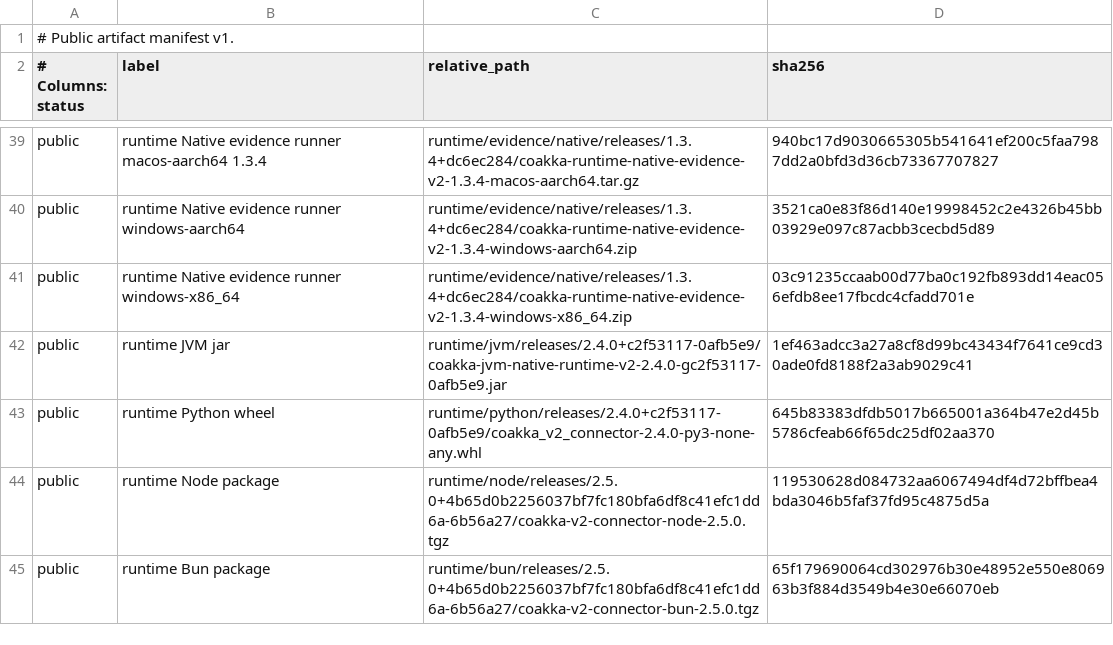
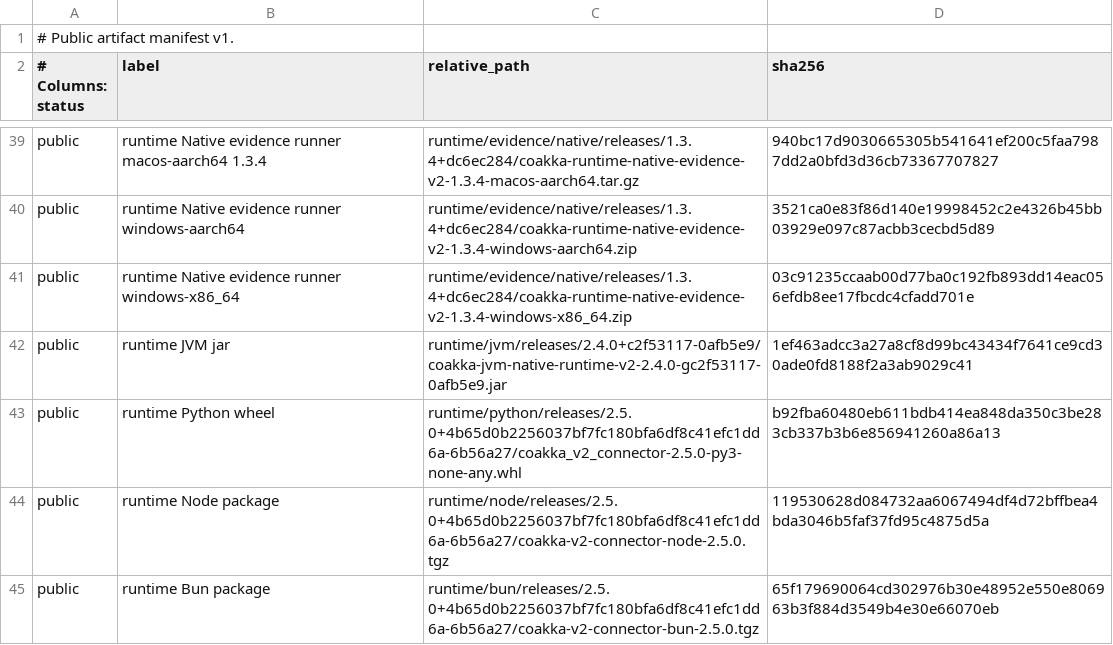
Before and after one commit to phuong-tran/coakka-publish, a TSV file: artifacts/public-artifacts.tsv, drawn as a sheet; only a part is shown, gaps mark what is left out.

Commit message:
release: stage PyPI Runtime 2.5.0 candidate

```diff
--- a/artifacts/public-artifacts.tsv
+++ b/artifacts/public-artifacts.tsv
@@ -42,3 +42,3 @@ public	runtime Native evidence runner windows-x86_64	runtime/evidence/native/rel
 public	runtime JVM jar	runtime/jvm/releases/2.4.0+c2f53117-0afb5e9/coakka-jvm-native-runtime-v2-2.4.0-gc2f53117-0afb5e9.jar	1ef463adcc3a27a8cf8d99bc43434f7641ce9cd30ade0fd8188f2a3ab9029c41
-public	runtime Python wheel	runtime/python/releases/2.4.0+c2f53117-0afb5e9/coakka_v2_connector-2.4.0-py3-none-any.whl	645b83383dfdb5017b665001a364b47e2d45b5786cfeab66f65dc25df02aa370
+public	runtime Python wheel	runtime/python/releases/2.5.0+4b65d0b2256037bf7fc180bfa6df8c41efc1dd6a-6b56a27/coakka_v2_connector-2.5.0-py3-none-any.whl	b92fba60480eb611bdb414ea848da350c3be283cb337b3b6e856941260a86a13
 public	runtime Node package	runtime/node/releases/2.5.0+4b65d0b2256037bf7fc180bfa6df8c41efc1dd6a-6b56a27/coakka-v2-connector-node-2.5.0.tgz	119530628d084732aa6067494df4d72bffbea4bda3046b5faf37fd95c4875d5a
```
Also changed, not shown: 11 other files.
